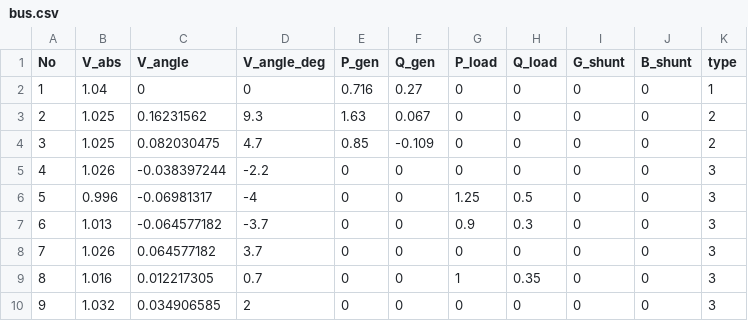
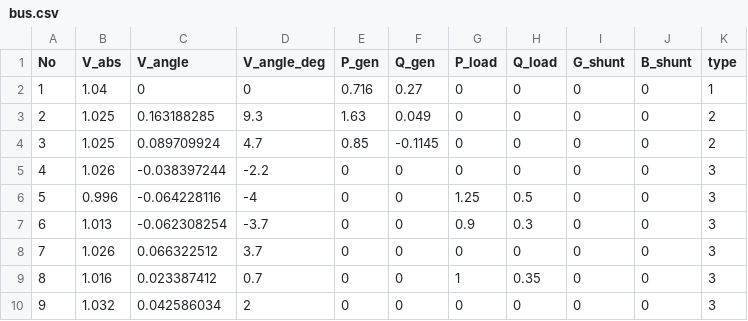
Before and after one commit to vitoruekawa/guilda_vuekawa, a CSV file: parameters/IEEE9bus/bus.csv, drawn as a sheet.

```diff
--- a/parameters/IEEE9bus/bus.csv
+++ b/parameters/IEEE9bus/bus.csv
@@ -2,9 +2,9 @@ No,V_abs,V_angle,V_angle_deg,P_gen,Q_gen,P_load,Q_load,G_shunt,B_shunt,type
 1,1.04,0,0,0.716,0.27,0,0,0,0,1
-2,1.025,0.16231562,9.3,1.63,0.067,0,0,0,0,2
-3,1.025,0.082030475,4.7,0.85,-0.109,0,0,0,0,2
+2,1.025,0.163188285,9.3,1.63,0.049,0,0,0,0,2
+3,1.025,0.089709924,4.7,0.85,-0.1145,0,0,0,0,2
 4,1.026,-0.038397244,-2.2,0,0,0,0,0,0,3
-5,0.996,-0.06981317,-4,0,0,1.25,0.5,0,0,3
-6,1.013,-0.064577182,-3.7,0,0,0.9,0.3,0,0,3
-7,1.026,0.064577182,3.7,0,0,0,0,0,0,3
-8,1.016,0.012217305,0.7,0,0,1,0.35,0,0,3
-9,1.032,0.034906585,2,0,0,0,0,0,0,3
+5,0.996,-0.064228116,-4,0,0,1.25,0.5,0,0,3
+6,1.013,-0.062308254,-3.7,0,0,0.9,0.3,0,0,3
+7,1.026,0.066322512,3.7,0,0,0,0,0,0,3
+8,1.016,0.023387412,0.7,0,0,1,0.35,0,0,3
+9,1.032,0.042586034,2,0,0,0,0,0,0,3
```
Also changed, not shown: parameters/IEEE9bus/branch.csv, parameters/IEEE9bus/machinery.csv, 5 other files.
